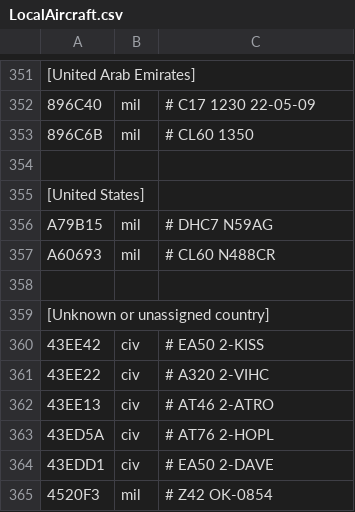
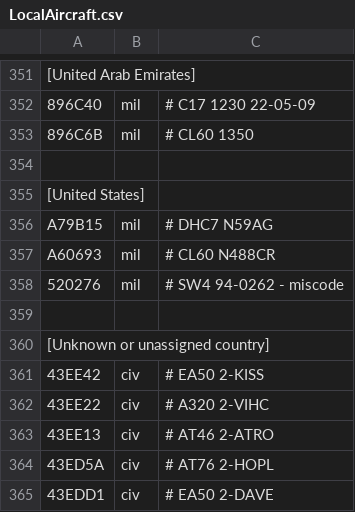
Before and after one commit to rikgale/LocalAircraft, a CSV file: LocalAircraft.csv, drawn as a sheet; only a part is shown, gaps mark what is left out; the shorter side is filled out with more unchanged rows; the diff names each change by its address in the sheet, - before the commit and + after, or states it on an @@ line.

Commit message:
Update LocalAircraft.csv

```diff
--- a/LocalAircraft.csv
+++ b/LocalAircraft.csv
+row 358: 520276 | mil | # SW4 94-0262 - miscode
```
